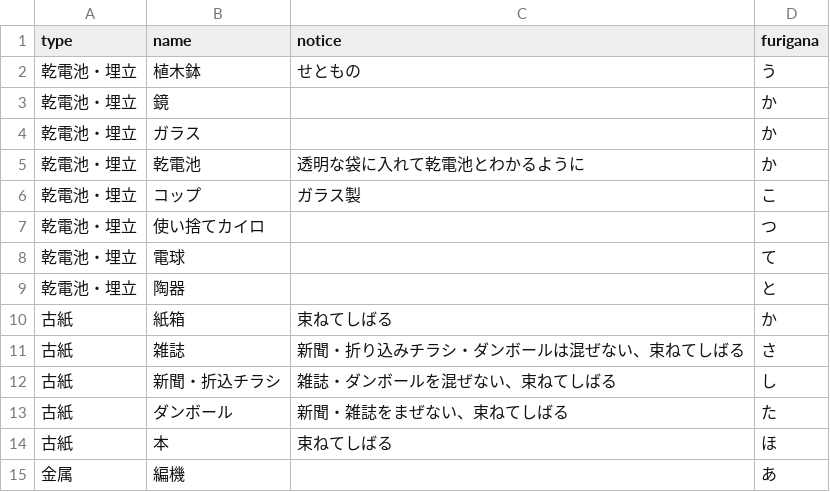
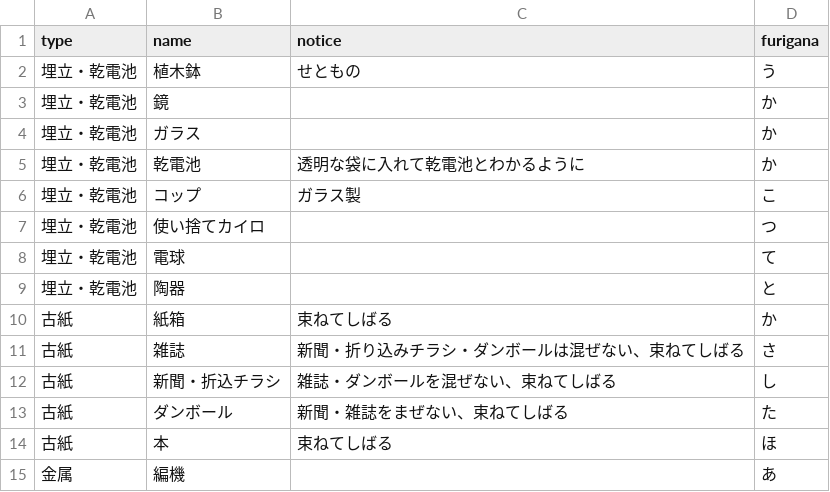
Before and after one commit to itoushi5374/5374, a CSV file: data/target.csv, drawn as a sheet; only a part is shown.

Commit message:
Update target.csv

```diff
--- a/data/target.csv
+++ b/data/target.csv
@@ -1,10 +1,10 @@
 type,name,notice,furigana
-乾電池・埋立,植木鉢,せともの,う
-乾電池・埋立,鏡,,か
-乾電池・埋立,ガラス,,か
-乾電池・埋立,乾電池,透明な袋に入れて乾電池とわかるように,か
-乾電池・埋立,コップ,ガラス製,こ
-乾電池・埋立,使い捨てカイロ,,つ
-乾電池・埋立,電球,,て
-乾電池・埋立,陶器,,と
+埋立・乾電池,植木鉢,せともの,う
+埋立・乾電池,鏡,,か
+埋立・乾電池,ガラス,,か
+埋立・乾電池,乾電池,透明な袋に入れて乾電池とわかるように,か
+埋立・乾電池,コップ,ガラス製,こ
+埋立・乾電池,使い捨てカイロ,,つ
+埋立・乾電池,電球,,て
+埋立・乾電池,陶器,,と
 古紙,紙箱,束ねてしばる,か
```
